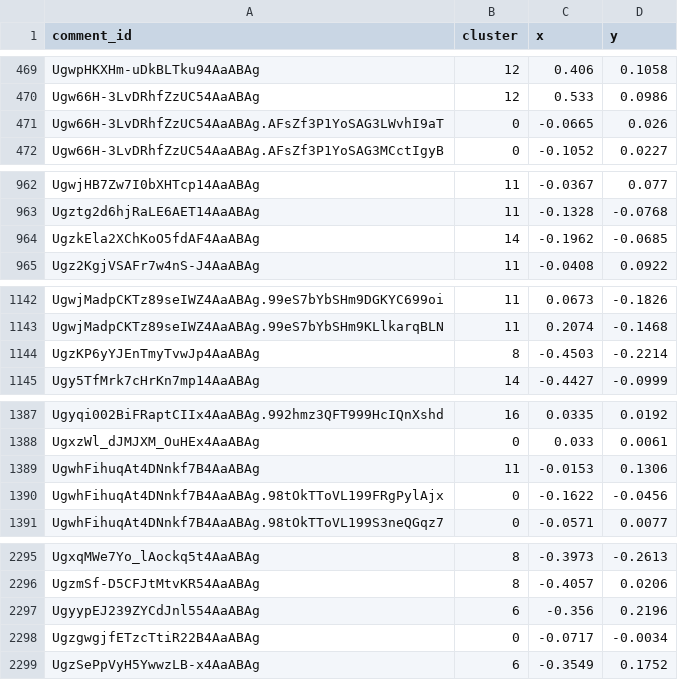
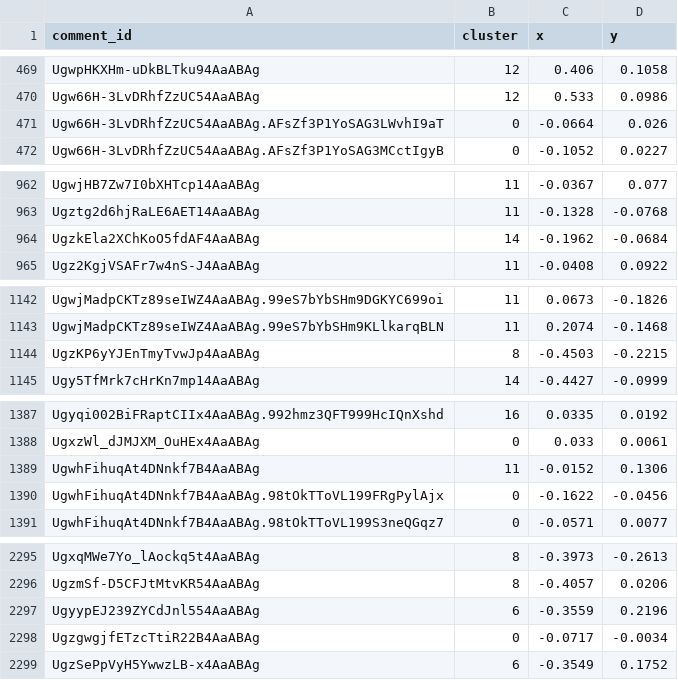
Before and after one commit to usamahanif349/joota-pulse, a CSV file: analyst-data/cluster_map.csv, drawn as a sheet; only a part is shown, gaps mark what is left out; the diff covers the shown part only.

```diff
--- a/analyst-data/cluster_map.csv
+++ b/analyst-data/cluster_map.csv
@@ -470,3 +470,3 @@ UgwpHKXHm-uDkBLTku94AaABAg,12,0.406,0.1058
 Ugw66H-3LvDRhfZzUC54AaABAg,12,0.533,0.0986
-Ugw66H-3LvDRhfZzUC54AaABAg.AFsZf3P1YoSAG3LWvhI9aT,0,-0.0665,0.026
+Ugw66H-3LvDRhfZzUC54AaABAg.AFsZf3P1YoSAG3LWvhI9aT,0,-0.0664,0.026
 Ugw66H-3LvDRhfZzUC54AaABAg.AFsZf3P1YoSAG3MCctIgyB,0,-0.1052,0.0227
@@ -963,3 +963,3 @@ UgwjHB7Zw7I0bXHTcp14AaABAg,11,-0.0367,0.077
 Ugztg2d6hjRaLE6AET14AaABAg,11,-0.1328,-0.0768
-UgzkEla2XChKoO5fdAF4AaABAg,14,-0.1962,-0.0685
+UgzkEla2XChKoO5fdAF4AaABAg,14,-0.1962,-0.0684
 Ugz2KgjVSAFr7w4nS-J4AaABAg,11,-0.0408,0.0922
@@ -1143,3 +1143,3 @@ UgwjMadpCKTz89seIWZ4AaABAg.99eS7bYbSHm9DGKYC699oi,11,0.0673,-0.1826
 UgwjMadpCKTz89seIWZ4AaABAg.99eS7bYbSHm9KLlkarqBLN,11,0.2074,-0.1468
-UgzKP6yYJEnTmyTvwJp4AaABAg,8,-0.4503,-0.2214
+UgzKP6yYJEnTmyTvwJp4AaABAg,8,-0.4503,-0.2215
 Ugy5TfMrk7cHrKn7mp14AaABAg,14,-0.4427,-0.0999
@@ -1388,3 +1388,3 @@ Ugyqi002BiFRaptCIIx4AaABAg.992hmz3QFT999HcIQnXshd,16,0.0335,0.0192
 UgxzWl_dJMJXM_OuHEx4AaABAg,0,0.033,0.0061
-UgwhFihuqAt4DNnkf7B4AaABAg,11,-0.0153,0.1306
+UgwhFihuqAt4DNnkf7B4AaABAg,11,-0.0152,0.1306
 UgwhFihuqAt4DNnkf7B4AaABAg.98tOkTToVL199FRgPylAjx,0,-0.1622,-0.0456
@@ -2296,3 +2296,3 @@ UgxqMWe7Yo_lAockq5t4AaABAg,8,-0.3973,-0.2613
 UgzmSf-D5CFJtMtvKR54AaABAg,8,-0.4057,0.0206
-UgyypEJ239ZYCdJnl554AaABAg,6,-0.356,0.2196
+UgyypEJ239ZYCdJnl554AaABAg,6,-0.3559,0.2196
 UgzgwgjfETzcTtiR22B4AaABAg,0,-0.0717,-0.0034
```
Also changed, not shown: 56 edited cells elsewhere in this file, 5 other files.
